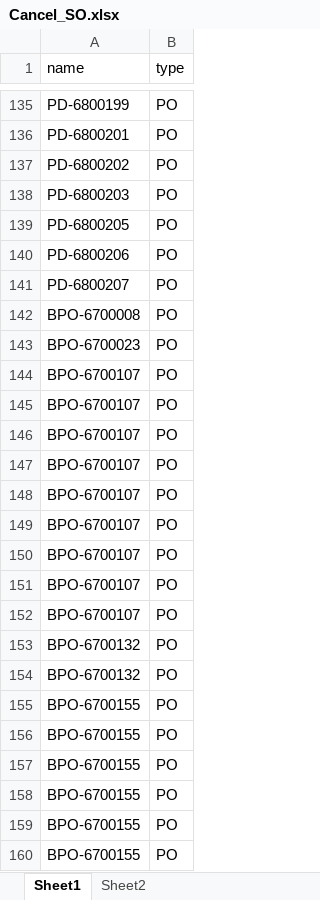
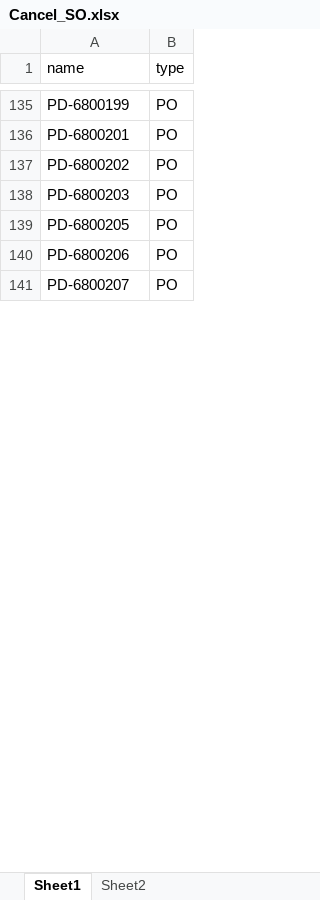
Before and after one commit to apcball/Project1, an Excel workbook: Data_file/Cancel_SO.xlsx, sheet Sheet1, drawn as a sheet; only a part is shown, gaps mark what is left out; values as stored, in another font and other column widths than the file's, no borders; removed rows and columns are numbered as before the commit, all else as after; the diff covers the shown part only; the diff names each change by its address in the sheet, - before the commit and + after, or states it on an @@ line.

```diff
--- a/Data_file/Cancel_SO.xlsx (sheet Sheet1)
+++ b/Data_file/Cancel_SO.xlsx (sheet Sheet1)
-row 142: BPO-6700008 | PO
-row 143: BPO-6700023 | PO
-row 144: BPO-6700107 | PO
-row 145: BPO-6700107 | PO
-row 146: BPO-6700107 | PO
-row 147: BPO-6700107 | PO
-row 148: BPO-6700107 | PO
-row 149: BPO-6700107 | PO
-row 150: BPO-6700107 | PO
-row 151: BPO-6700107 | PO
-row 152: BPO-6700107 | PO
-row 153: BPO-6700132 | PO
-row 154: BPO-6700132 | PO
-row 155: BPO-6700155 | PO
-row 156: BPO-6700155 | PO
-row 157: BPO-6700155 | PO
-row 158: BPO-6700155 | PO
-row 159: BPO-6700155 | PO
-row 160: BPO-6700155 | PO
```
Also changed, not shown: 29 added rows, 441 removed rows, 92 moved rows and 39 edited cells elsewhere in this sheet, Data_file/import_PO_update.xlsx, Data_file/import_invoice_AR_ARX.xlsx, 29 other files.
